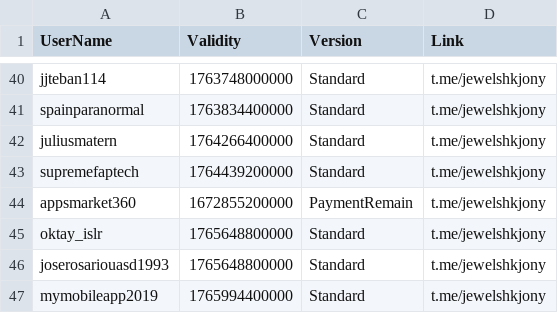
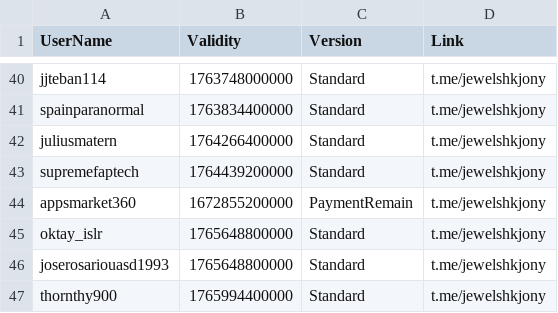
Before and after one commit to jewelshkjony/PublicFolder, a CSV file: AdmobAds.csv, drawn as a sheet; only a part is shown, gaps mark what is left out.

Commit message:
Update AdmobAds.csv

```diff
--- a/AdmobAds.csv
+++ b/AdmobAds.csv
@@ -46,2 +46,2 @@ oktay_islr,1765648800000,Standard,t.me/jewelshkjony
 joserosariouasd1993,1765648800000,Standard,t.me/jewelshkjony
-mymobileapp2019,1765994400000,Standard,t.me/jewelshkjony
+thornthy900,1765994400000,Standard,t.me/jewelshkjony
```
